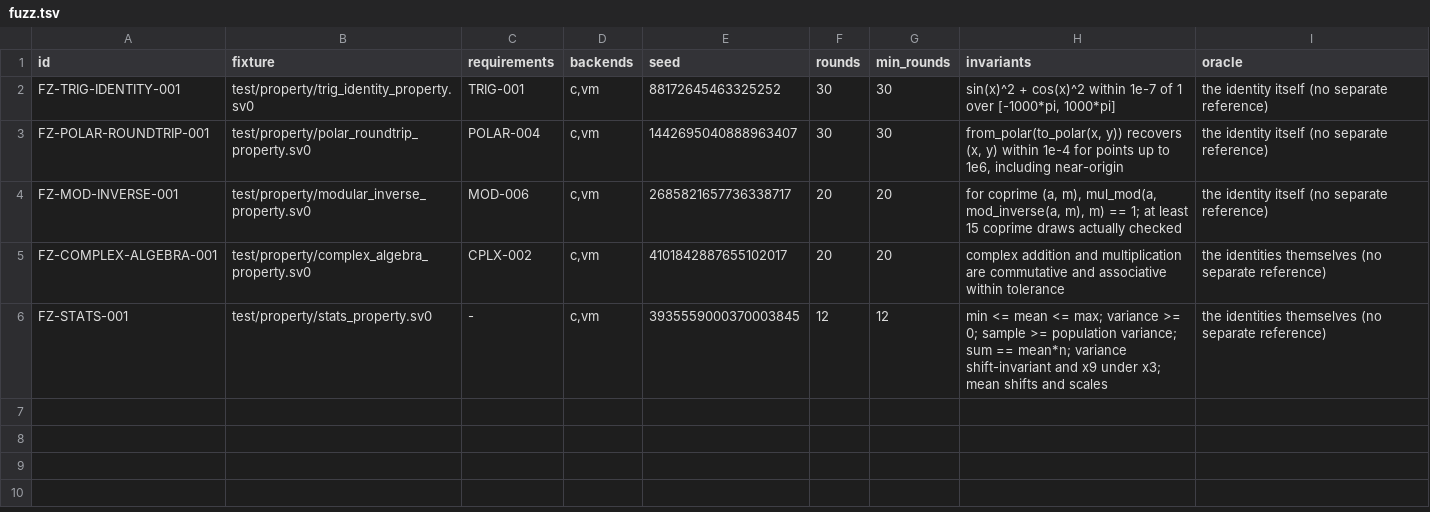
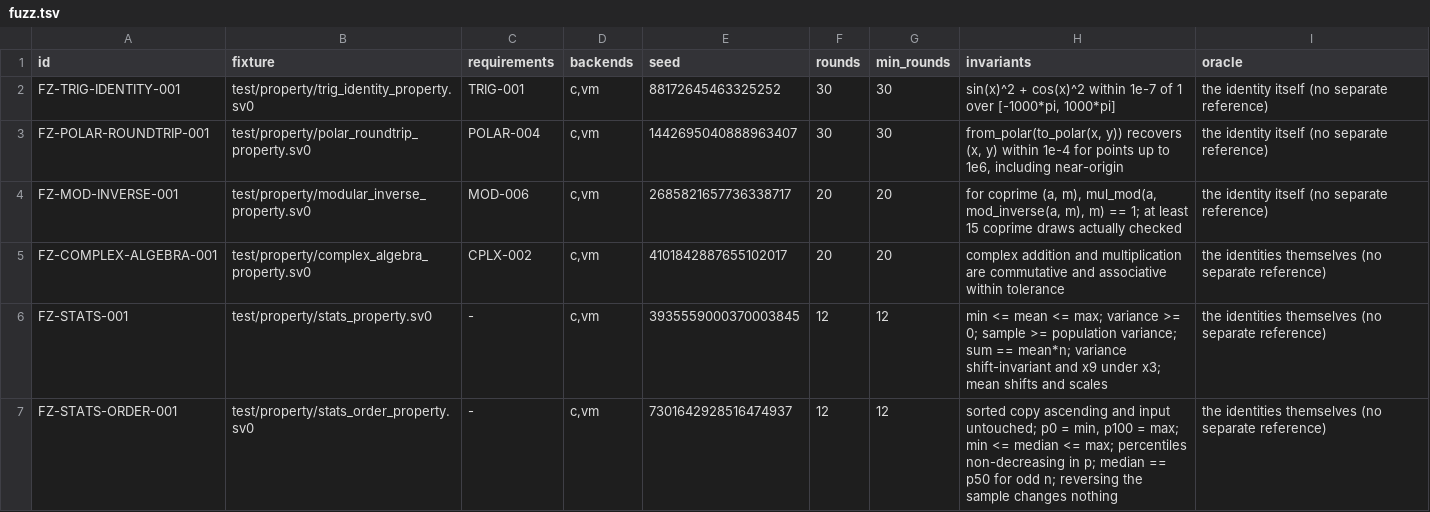
Before and after one commit to sv0-toolchain/sv0-mathlib, a TSV file: docs/fuzz.tsv, drawn as a sheet; the diff names each change by its address in the sheet, - before the commit and + after, or states it on an @@ line.

Commit message:
stats: median and percentile over a Vec<f64>, on the new typed f64 vec accessors
Moves the pinned sv0-toolchain to e0a8184, which stores f64 vec elements
exactly (vec_push_f64 / vec_get_f64 / vec_set_f64; BUGS.md #20). That unblocks
the order statistics: stats_median_f64, stats_percentile_f64 (linear
interpolation between closest ranks), stats_sorted_f64 (heapsort of a private
copy) and stats_from_vec. NaN, an empty sample or an out-of-range percentile
give NaN.

Tests: stats_order_test, a seeded property fixture (registered in fuzz.tsv),
and 80 more stats.csv rows whose oracle sorts and interpolates in exact
rationals (new param column for the percentile). Both backends agree.
Rewrites BUGS.md #20 as fixed for Vec, updates deviation 12, drops the
deferred-order-statistics exception row.

```diff
--- a/docs/fuzz.tsv
+++ b/docs/fuzz.tsv
+row 7: FZ-STATS-ORDER-001 | test/property/stats_order_property.sv0 | - | c,vm | 7301642928516474937 | 12 | 12 | sorted copy ascending and input untouched; p0 = min, p100 = max; min <= median <= max; percentiles non-decreasing in p; median == p50 for odd n; reversing the sample changes nothing | the identities themselves (no separate reference)
```
Also changed, not shown: docs/exceptions.tsv, 17 other files.
